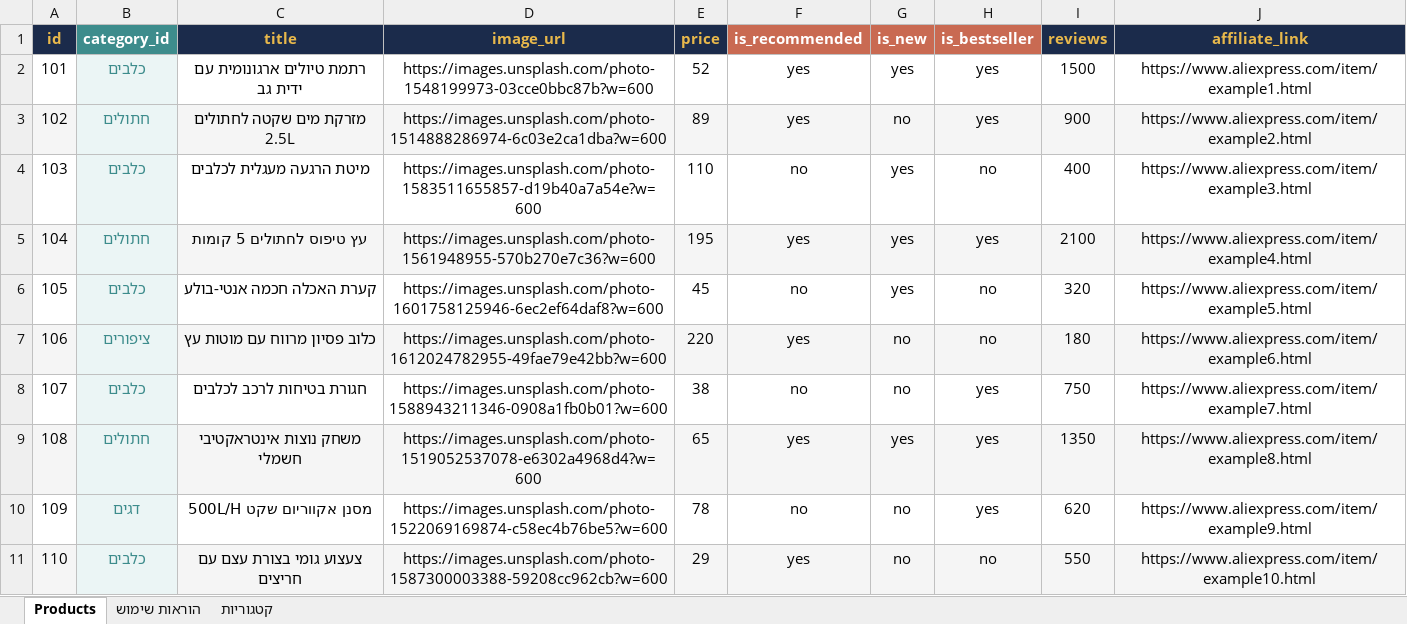
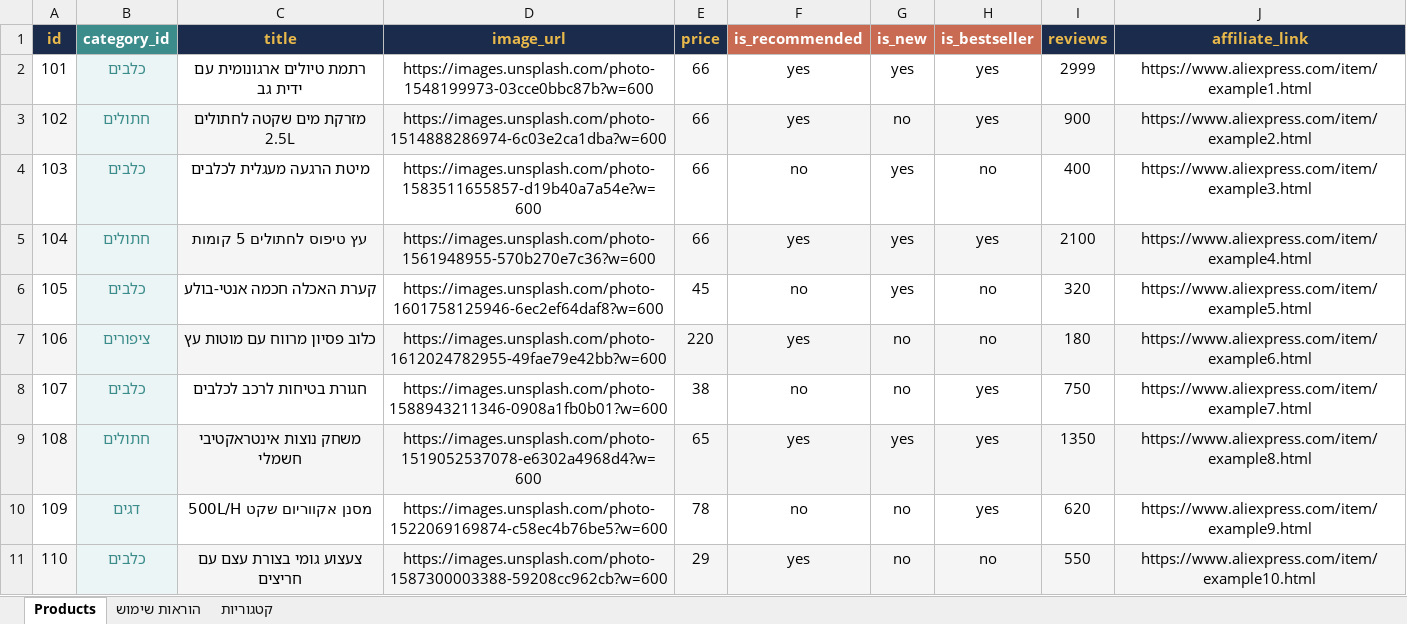
Before and after one commit to HARTY8891/Pawfinds-test, an Excel workbook: pawfinds_data.xlsx, sheet Products, drawn as a sheet; values as stored, in another font and other column widths than the file's, no borders; charts and pictures not drawn; the diff names each change by its address in the sheet, - before the commit and + after, or states it on an @@ line.

```diff
--- a/pawfinds_data.xlsx (sheet Products)
+++ b/pawfinds_data.xlsx (sheet Products)
-E2 (price): 52
+E2 (price): 66
-I2 (reviews): 1500
+I2 (reviews): 2999
-E3 (price): 89
+E3 (price): 66
-E4 (price): 110
+E4 (price): 66
-E5 (price): 195
+E5 (price): 66
```
Also changed, not shown: charts or pictures, 2 other files.
